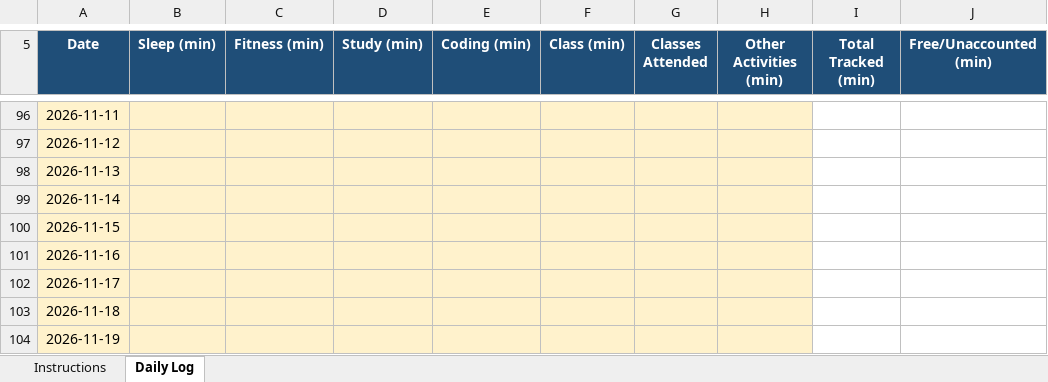
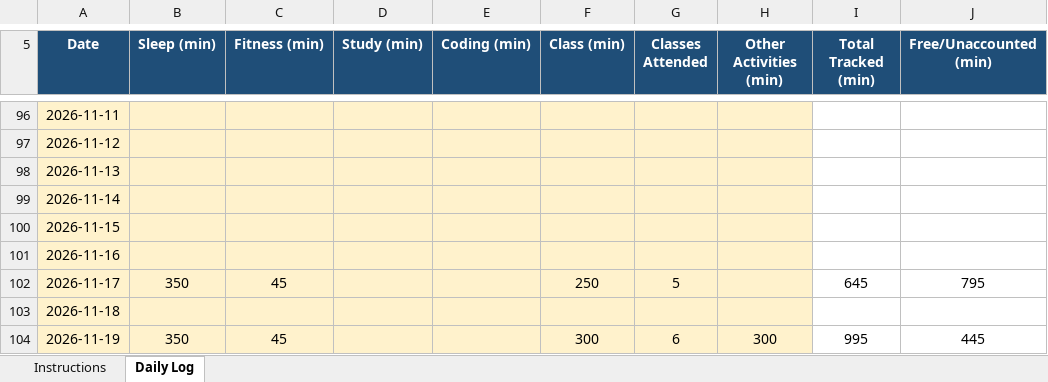
Before and after one commit to subhrim-codeshe/cap_776, an Excel workbook: 12517276.xlsx, sheet Daily Log, drawn as a sheet; only a part is shown, gaps mark what is left out; values as stored, in another font and other column widths than the file's, no borders; conditional formats not drawn; the diff names each change by its address in the sheet, - before the commit and + after, or states it on an @@ line.

Commit message:
Daily update 19-11-2026

```diff
--- a/12517276.xlsx (sheet Daily Log)
+++ b/12517276.xlsx (sheet Daily Log)
-B102 (Sleep (min)): (empty)
+B102 (Sleep (min)): 350
-C102 (Fitness (min)): (empty)
+C102 (Fitness (min)): 45
-F102 (Class (min)): (empty)
+F102 (Class (min)): 250
-G102 (Classes Attended): (empty)
+G102 (Classes Attended): 5
-I102 (Total Tracked (min)): (empty)
+I102 (Total Tracked (min)): 645
-J102 (Free/Unaccounted (min)): (empty)
+J102 (Free/Unaccounted (min)): 795
-B104 (Sleep (min)): (empty)
+B104 (Sleep (min)): 350
-C104 (Fitness (min)): (empty)
+C104 (Fitness (min)): 45
-F104 (Class (min)): (empty)
+F104 (Class (min)): 300
-G104 (Classes Attended): (empty)
+G104 (Classes Attended): 6
-H104 (Other Activities (min)): (empty)
+H104 (Other Activities (min)): 300
-I104 (Total Tracked (min)): (empty)
+I104 (Total Tracked (min)): 995
-J104 (Free/Unaccounted (min)): (empty)
+J104 (Free/Unaccounted (min)): 445
```
